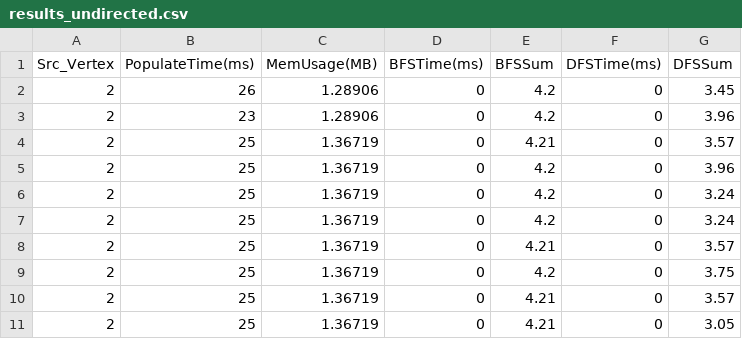
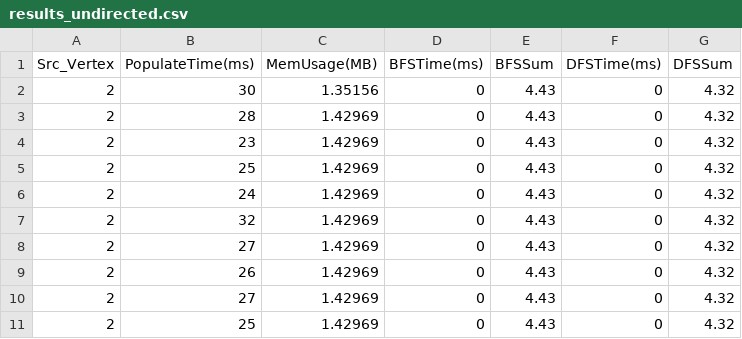
Before and after one commit to andreabosisio/hpgda2022_data-structures, a CSV file: results_undirected.csv, drawn as a sheet.

```diff
--- a/results_undirected.csv
+++ b/results_undirected.csv
@@ -1,11 +1,11 @@
 Src_Vertex,PopulateTime(ms),MemUsage(MB),BFSTime(ms),BFSSum,DFSTime(ms),DFSSum
-2,26,1.28906,0,4.2,0,3.45
-2,23,1.28906,0,4.2,0,3.96
-2,25,1.36719,0,4.21,0,3.57
-2,25,1.36719,0,4.2,0,3.96
-2,25,1.36719,0,4.2,0,3.24
-2,25,1.36719,0,4.2,0,3.24
-2,25,1.36719,0,4.21,0,3.57
-2,25,1.36719,0,4.2,0,3.75
-2,25,1.36719,0,4.21,0,3.57
-2,25,1.36719,0,4.21,0,3.05
+2,30,1.35156,0,4.43,0,4.32
+2,28,1.42969,0,4.43,0,4.32
+2,23,1.42969,0,4.43,0,4.32
+2,25,1.42969,0,4.43,0,4.32
+2,24,1.42969,0,4.43,0,4.32
+2,32,1.42969,0,4.43,0,4.32
+2,27,1.42969,0,4.43,0,4.32
+2,26,1.42969,0,4.43,0,4.32
+2,27,1.42969,0,4.43,0,4.32
+2,25,1.42969,0,4.43,0,4.32
```
Also changed, not shown: cit-Patents.csv, dota-league.csv, 3 other files.
